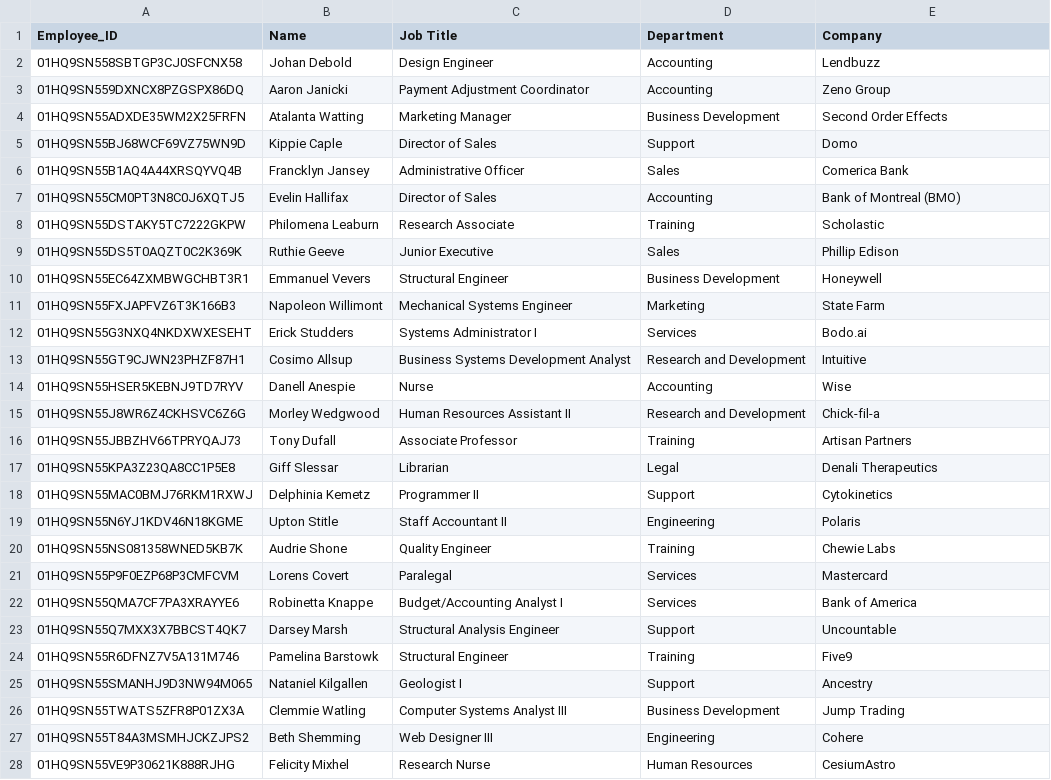
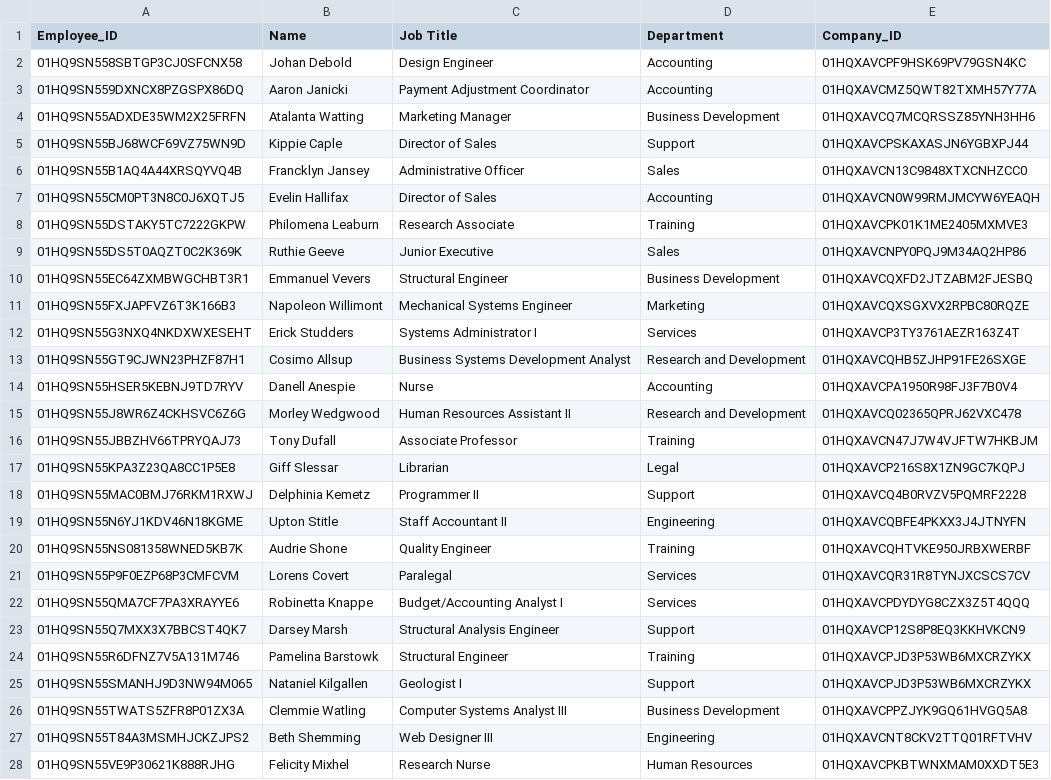
Before and after one commit to vbainwala/TalentTrove, a CSV file: data/Employee.csv, drawn as a sheet; only a part is shown; the diff covers the shown part only.

Commit message:
Fixes #1: correct Employee data to have Company_ID foreign key

```diff
--- a/data/Employee.csv
+++ b/data/Employee.csv
@@ -1,28 +1,28 @@
-Employee_ID,Name,Job Title,Department,Company
-01HQ9SN558SBTGP3CJ0SFCNX58,Johan Debold,Design Engineer,Accounting,Lendbuzz
-01HQ9SN559DXNCX8PZGSPX86DQ,Aaron Janicki,Payment Adjustment Coordinator,Accounting,Zeno Group
-01HQ9SN55ADXDE35WM2X25FRFN,Atalanta Watting,Marketing Manager,Business Development,Second Order Effects
-01HQ9SN55BJ68WCF69VZ75WN9D,Kippie Caple,Director of Sales,Support,Domo
-01HQ9SN55B1AQ4A44XRSQYVQ4B,Francklyn Jansey,Administrative Officer,Sales, Comerica Bank
-01HQ9SN55CM0PT3N8C0J6XQTJ5,Evelin Hallifax,Director of Sales,Accounting,Bank of Montreal (BMO)
-01HQ9SN55DSTAKY5TC7222GKPW,Philomena Leaburn,Research Associate,Training, Scholastic
-01HQ9SN55DS5T0AQZT0C2K369K,Ruthie Geeve,Junior Executive,Sales, Phillip Edison
-01HQ9SN55EC64ZXMBWGCHBT3R1,Emmanuel Vevers,Structural Engineer,Business Development, Honeywell
-01HQ9SN55FXJAPFVZ6T3K166B3,Napoleon Willimont,Mechanical Systems Engineer,Marketing, State Farm
-01HQ9SN55G3NXQ4NKDXWXESEHT,Erick Studders,Systems Administrator I,Services,Bodo.ai
-01HQ9SN55GT9CJWN23PHZF87H1,Cosimo Allsup,Business Systems Development Analyst,Research and Development, Intuitive
-01HQ9SN55HSER5KEBNJ9TD7RYV,Danell Anespie,Nurse,Accounting,Wise
-01HQ9SN55J8WR6Z4CKHSVC6Z6G,Morley Wedgwood,Human Resources Assistant II,Research and Development, Chick-fil-a
-01HQ9SN55JBBZHV66TPRYQAJ73,Tony Dufall,Associate Professor,Training,Artisan Partners
-01HQ9SN55KPA3Z23QA8CC1P5E8,Giff Slessar,Librarian,Legal,Denali Therapeutics
-01HQ9SN55MAC0BMJ76RKM1RXWJ,Delphinia Kemetz,Programmer II,Support,Cytokinetics
-01HQ9SN55N6YJ1KDV46N18KGME,Upton Stitle,Staff Accountant II,Engineering, Polaris
-01HQ9SN55NS081358WNED5KB7K,Audrie Shone,Quality Engineer,Training,Chewie Labs
-01HQ9SN55P9F0EZP68P3CMFCVM,Lorens Covert,Paralegal,Services,Mastercard
-01HQ9SN55QMA7CF7PA3XRAYYE6,Robinetta Knappe,Budget/Accounting Analyst I,Services, Bank of America
-01HQ9SN55Q7MXX3X7BBCST4QK7,Darsey Marsh,Structural Analysis Engineer,Support,Uncountable
-01HQ9SN55R6DFNZ7V5A131M746,Pamelina Barstowk,Structural Engineer,Training,Five9
-01HQ9SN55SMANHJ9D3NW94M065,Nataniel Kilgallen,Geologist I,Support, Ancestry
-01HQ9SN55TWATS5ZFR8P01ZX3A,Clemmie Watling,Computer Systems Analyst III,Business Development,Jump Trading
-01HQ9SN55T84A3MSMHJCKZJPS2,Beth Shemming,Web Designer III,Engineering,Cohere
-01HQ9SN55VE9P30621K888RJHG,Felicity Mixhel,Research Nurse,Human Resources,CesiumAstro
+Employee_ID,Name,Job Title,Department,Company_ID
+01HQ9SN558SBTGP3CJ0SFCNX58,Johan Debold,Design Engineer,Accounting,01HQXAVCPF9HSK69PV79GSN4KC
+01HQ9SN559DXNCX8PZGSPX86DQ,Aaron Janicki,Payment Adjustment Coordinator,Accounting,01HQXAVCMZ5QWT82TXMH57Y77A
+01HQ9SN55ADXDE35WM2X25FRFN,Atalanta Watting,Marketing Manager,Business Development,01HQXAVCQ7MCQRSSZ85YNH3HH6
+01HQ9SN55BJ68WCF69VZ75WN9D,Kippie Caple,Director of Sales,Support,01HQXAVCPSKAXASJN6YGBXPJ44
+01HQ9SN55B1AQ4A44XRSQYVQ4B,Francklyn Jansey,Administrative Officer,Sales,01HQXAVCN13C9848XTXCNHZCC0
+01HQ9SN55CM0PT3N8C0J6XQTJ5,Evelin Hallifax,Director of Sales,Accounting,01HQXAVCN0W99RMJMCYW6YEAQH
+01HQ9SN55DSTAKY5TC7222GKPW,Philomena Leaburn,Research Associate,Training,01HQXAVCPK01K1ME2405MXMVE3
+01HQ9SN55DS5T0AQZT0C2K369K,Ruthie Geeve,Junior Executive,Sales,01HQXAVCNPY0PQJ9M34AQ2HP86
+01HQ9SN55EC64ZXMBWGCHBT3R1,Emmanuel Vevers,Structural Engineer,Business Development,01HQXAVCQXFD2JTZABM2FJESBQ
+01HQ9SN55FXJAPFVZ6T3K166B3,Napoleon Willimont,Mechanical Systems Engineer,Marketing,01HQXAVCQXSGXVX2RPBC80RQZE
+01HQ9SN55G3NXQ4NKDXWXESEHT,Erick Studders,Systems Administrator I,Services,01HQXAVCP3TY3761AEZR163Z4T
+01HQ9SN55GT9CJWN23PHZF87H1,Cosimo Allsup,Business Systems Development Analyst,Research and Development,01HQXAVCQHB5ZJHP91FE26SXGE
+01HQ9SN55HSER5KEBNJ9TD7RYV,Danell Anespie,Nurse,Accounting,01HQXAVCPA1950R98FJ3F7B0V4
+01HQ9SN55J8WR6Z4CKHSVC6Z6G,Morley Wedgwood,Human Resources Assistant II,Research and Development,01HQXAVCQ02365QPRJ62VXC478
+01HQ9SN55JBBZHV66TPRYQAJ73,Tony Dufall,Associate Professor,Training,01HQXAVCN47J7W4VJFTW7HKBJM
+01HQ9SN55KPA3Z23QA8CC1P5E8,Giff Slessar,Librarian,Legal,01HQXAVCP216S8X1ZN9GC7KQPJ
+01HQ9SN55MAC0BMJ76RKM1RXWJ,Delphinia Kemetz,Programmer II,Support,01HQXAVCQ4B0RVZV5PQMRF2228
+01HQ9SN55N6YJ1KDV46N18KGME,Upton Stitle,Staff Accountant II,Engineering,01HQXAVCQBFE4PKXX3J4JTNYFN
+01HQ9SN55NS081358WNED5KB7K,Audrie Shone,Quality Engineer,Training,01HQXAVCQHTVKE950JRBXWERBF
+01HQ9SN55P9F0EZP68P3CMFCVM,Lorens Covert,Paralegal,Services,01HQXAVCQR31R8TYNJXCSCS7CV
+01HQ9SN55QMA7CF7PA3XRAYYE6,Robinetta Knappe,Budget/Accounting Analyst I,Services,01HQXAVCPDYDYG8CZX3Z5T4QQQ
+01HQ9SN55Q7MXX3X7BBCST4QK7,Darsey Marsh,Structural Analysis Engineer,Support,01HQXAVCP12S8P8EQ3KKHVKCN9
+01HQ9SN55R6DFNZ7V5A131M746,Pamelina Barstowk,Structural Engineer,Training,01HQXAVCPJD3P53WB6MXCRZYKX
+01HQ9SN55SMANHJ9D3NW94M065,Nataniel Kilgallen,Geologist I,Support,01HQXAVCPJD3P53WB6MXCRZYKX
+01HQ9SN55TWATS5ZFR8P01ZX3A,Clemmie Watling,Computer Systems Analyst III,Business Development,01HQXAVCPPZJYK9GQ61HVGQ5A8
+01HQ9SN55T84A3MSMHJCKZJPS2,Beth Shemming,Web Designer III,Engineering,01HQXAVCNT8CKV2TTQ01RFTVHV
+01HQ9SN55VE9P30621K888RJHG,Felicity Mixhel,Research Nurse,Human Resources,01HQXAVCPKBTWNXMAM0XXDT5E3
```
Also changed, not shown: 72 edited cells elsewhere in this file, 1 other file.
